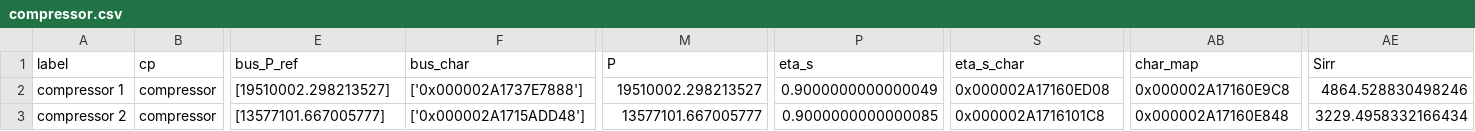
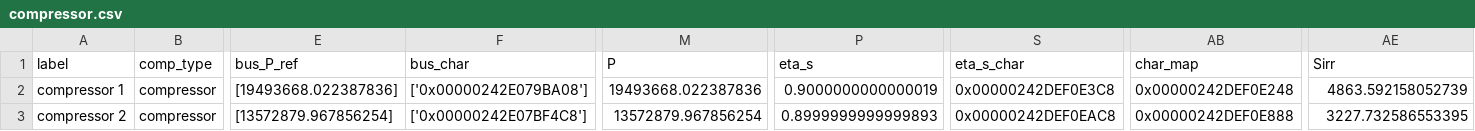
Before and after one commit to maltefritz/SWSH, a CSV file: Anlagenmodelle/hp/hp_water/components/compressor.csv, drawn as a sheet; only a part is shown, gaps mark what is left out; the diff covers the shown part only; the diff names each change by its address in the sheet, - before the commit and + after, or states it on an @@ line.

```diff
--- a/Anlagenmodelle/hp/hp_water/components/compressor.csv
+++ b/Anlagenmodelle/hp/hp_water/components/compressor.csv
-B1: cp
+B1: comp_type
-E2 (bus_P_ref): [19510002.298213527]
+E2 (bus_P_ref): [19493668.022387836]
-F2 (bus_char): ['0x000002A1737E7888']
+F2 (bus_char): ['0x00000242E079BA08']
-M2 (P): 19510002.298213527
+M2 (P): 19493668.022387836
-P2 (eta_s): 0.9000000000000049
+P2 (eta_s): 0.9000000000000019
-S2 (eta_s_char): 0x000002A17160ED08
+S2 (eta_s_char): 0x00000242DEF0E3C8
-AB2 (char_map): 0x000002A17160E9C8
+AB2 (char_map): 0x00000242DEF0E248
-AE2 (Sirr): 4864.528830498246
+AE2 (Sirr): 4863.592158052739
-E3 (bus_P_ref): [13577101.667005777]
+E3 (bus_P_ref): [13572879.967856254]
-F3 (bus_char): ['0x000002A1715ADD48']
+F3 (bus_char): ['0x00000242E07BF4C8']
-M3 (P): 13577101.667005777
+M3 (P): 13572879.967856254
-P3 (eta_s): 0.9000000000000085
+P3 (eta_s): 0.8999999999999893
-S3 (eta_s_char): 0x000002A1716101C8
+S3 (eta_s_char): 0x00000242DEF0EAC8
-AB3 (char_map): 0x000002A17160E848
+AB3 (char_map): 0x00000242DEF0E888
-AE3 (Sirr): 3229.4958332166434
+AE3 (Sirr): 3227.732586553395
```
Also changed, not shown: 1 edited cell elsewhere in this file, Anlagenmodelle/hp/hp_water/components/condenser.csv, Anlagenmodelle/hp/hp_water/components/heat_exchanger.csv, 23 other files.
